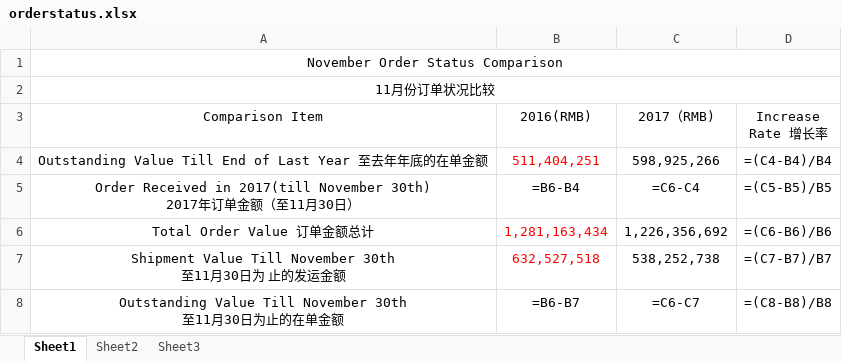
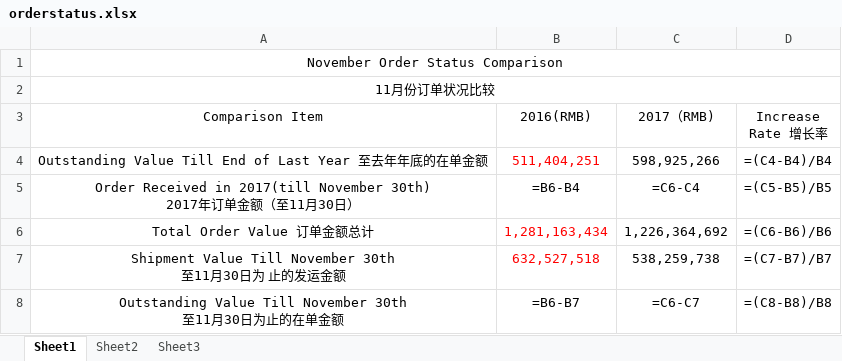
Before and after one commit to chumingjun79/Indent, an Excel workbook: excel/orderstatus.xlsx, sheet Sheet1, drawn as a sheet; values as stored, in another font and other column widths than the file's, no borders; formulas without a stored value are shown as written; the diff names each change by its address in the sheet, - before the commit and + after, or states it on an @@ line.

```diff
--- a/excel/orderstatus.xlsx (sheet Sheet1)
+++ b/excel/orderstatus.xlsx (sheet Sheet1)
-C6 (2017（RMB)): 1,226,356,692
+C6 (2017（RMB)): 1,226,364,692
-C7 (2017（RMB)): 538,252,738
+C7 (2017（RMB)): 538,259,738
```
Also changed, not shown: excel/devicedetail.xlsx, excel/devicelist.xlsx, 11 other files.
